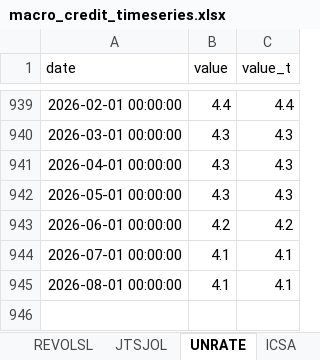
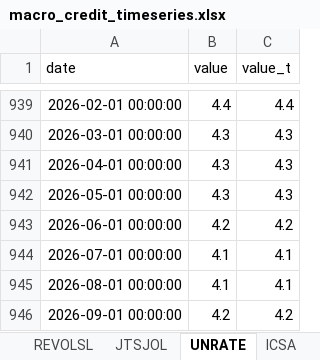
Before and after one commit to cjbrownbear/Macro-Credit-Dashboard, an Excel workbook: macro_credit_timeseries.xlsx, sheet UNRATE, drawn as a sheet; only a part is shown, gaps mark what is left out; values as stored, in another font and other column widths than the file's, no borders; the diff names each change by its address in the sheet, - before the commit and + after, or states it on an @@ line.

```diff
--- a/macro_credit_timeseries.xlsx (sheet UNRATE)
+++ b/macro_credit_timeseries.xlsx (sheet UNRATE)
+row 946: 2026-09-01 00:00:00 | 4.2 | 4.2
```
Also changed, not shown: macro_credit_metrics.xlsx, 2 other files.
